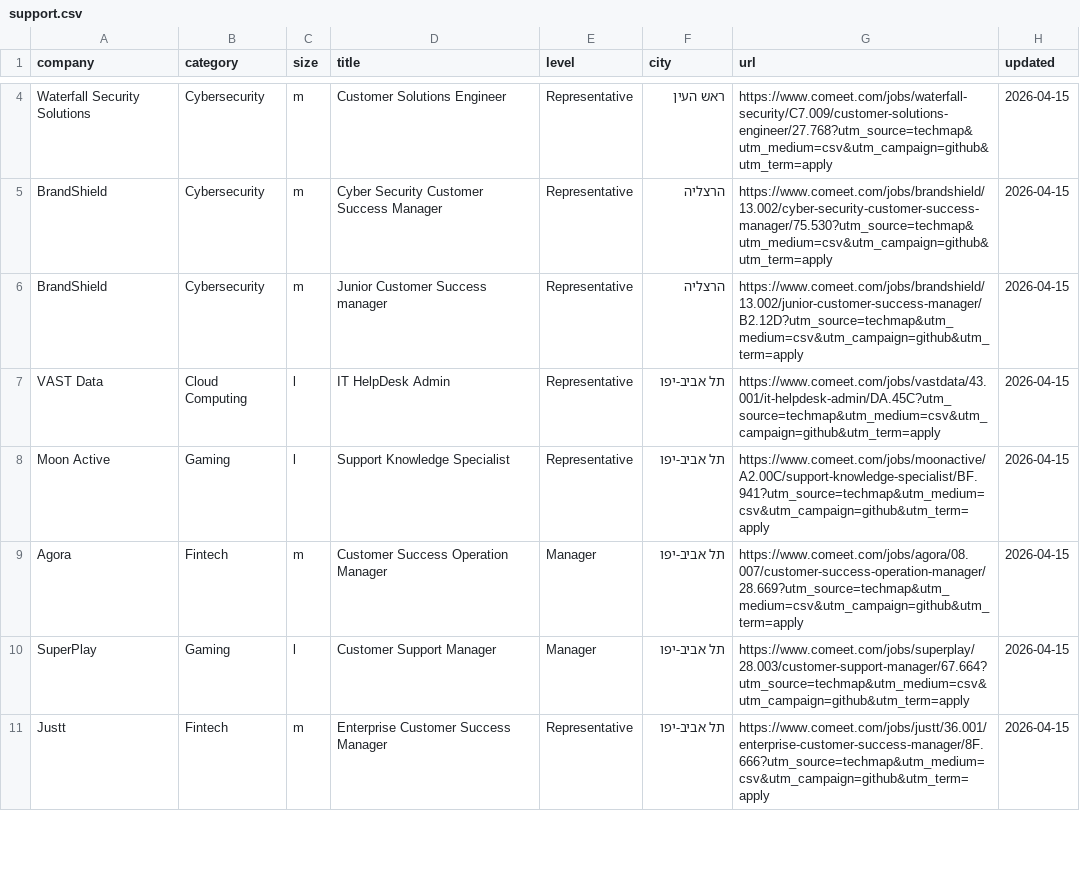
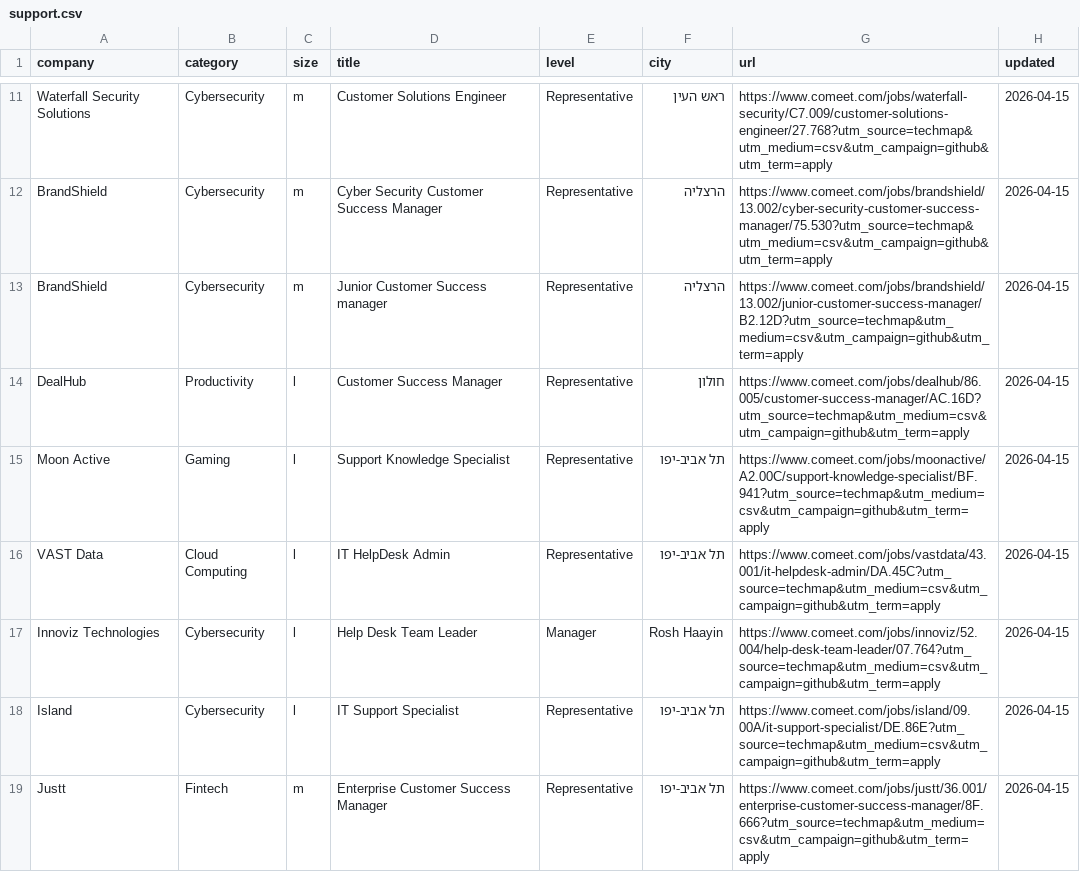
Before and after one commit to MaTriXy/techmap, a CSV file: jobs/support.csv, drawn as a sheet; only a part is shown, gaps mark what is left out; the diff covers the shown part only.

```diff
--- a/jobs/support.csv
+++ b/jobs/support.csv
@@ -6,6 +13,7 @@
 "BrandShield","Cybersecurity","m","Junior Customer Success manager","Representative","הרצליה","https://www.comeet.com/jobs/brandshield/13.002/junior-customer-success-manager/B2.12D?utm_source=techmap&utm_medium=csv&utm_campaign=github&utm_term=apply","2026-04-15"
+"DealHub","Productivity","l","Customer Success Manager","Representative","חולון","https://www.comeet.com/jobs/dealhub/86.005/customer-success-manager/AC.16D?utm_source=techmap&utm_medium=csv&utm_campaign=github&utm_term=apply","2026-04-15"
+"Moon Active","Gaming","l","Support Knowledge Specialist","Representative","תל אביב-יפו","https://www.comeet.com/jobs/moonactive/A2.00C/support-knowledge-specialist/BF.941?utm_source=techmap&utm_medium=csv&utm_campaign=github&utm_term=apply","2026-04-15"
 "VAST Data","Cloud Computing","l","IT HelpDesk Admin","Representative","תל אביב-יפו","https://www.comeet.com/jobs/vastdata/43.001/it-helpdesk-admin/DA.45C?utm_source=techmap&utm_medium=csv&utm_campaign=github&utm_term=apply","2026-04-15"
-"Moon Active","Gaming","l","Support Knowledge Specialist","Representative","תל אביב-יפו","https://www.comeet.com/jobs/moonactive/A2.00C/support-knowledge-specialist/BF.941?utm_source=techmap&utm_medium=csv&utm_campaign=github&utm_term=apply","2026-04-15"
-"Agora","Fintech","m","Customer Success Operation Manager","Manager","תל אביב-יפו","https://www.comeet.com/jobs/agora/08.007/customer-success-operation-manager/28.669?utm_source=techmap&utm_medium=csv&utm_campaign=github&utm_term=apply","2026-04-15"
-"SuperPlay","Gaming","l","Customer Support Manager","Manager","תל אביב-יפו","https://www.comeet.com/jobs/superplay/28.003/customer-support-manager/67.664?utm_source=techmap&utm_medium=csv&utm_campaign=github&utm_term=apply","2026-04-15"
+"Innoviz Technologies","Cybersecurity","l","Help Desk Team Leader","Manager","Rosh Haayin","https://www.comeet.com/jobs/innoviz/52.004/help-desk-team-leader/07.764?utm_source=techmap&utm_medium=csv&utm_campaign=github&utm_term=apply","2026-04-15"
+"Island","Cybersecurity","l","IT Support Specialist","Representative","תל אביב-יפו","https://www.comeet.com/jobs/island/09.00A/it-support-specialist/DE.86E?utm_source=techmap&utm_medium=csv&utm_campaign=github&utm_term=apply","2026-04-15"
 "Justt","Fintech","m","Enterprise Customer Success Manager","Representative","תל אביב-יפו","https://www.comeet.com/jobs/justt/36.001/enterprise-customer-success-manager/8F.666?utm_source=techmap&utm_medium=csv&utm_campaign=github&utm_term=apply","2026-04-15"
```
Also changed, not shown: 10 added rows, 9 removed rows and 1 moved row elsewhere in this file, jobs/admin.csv, jobs/business.csv, 16 other files.
